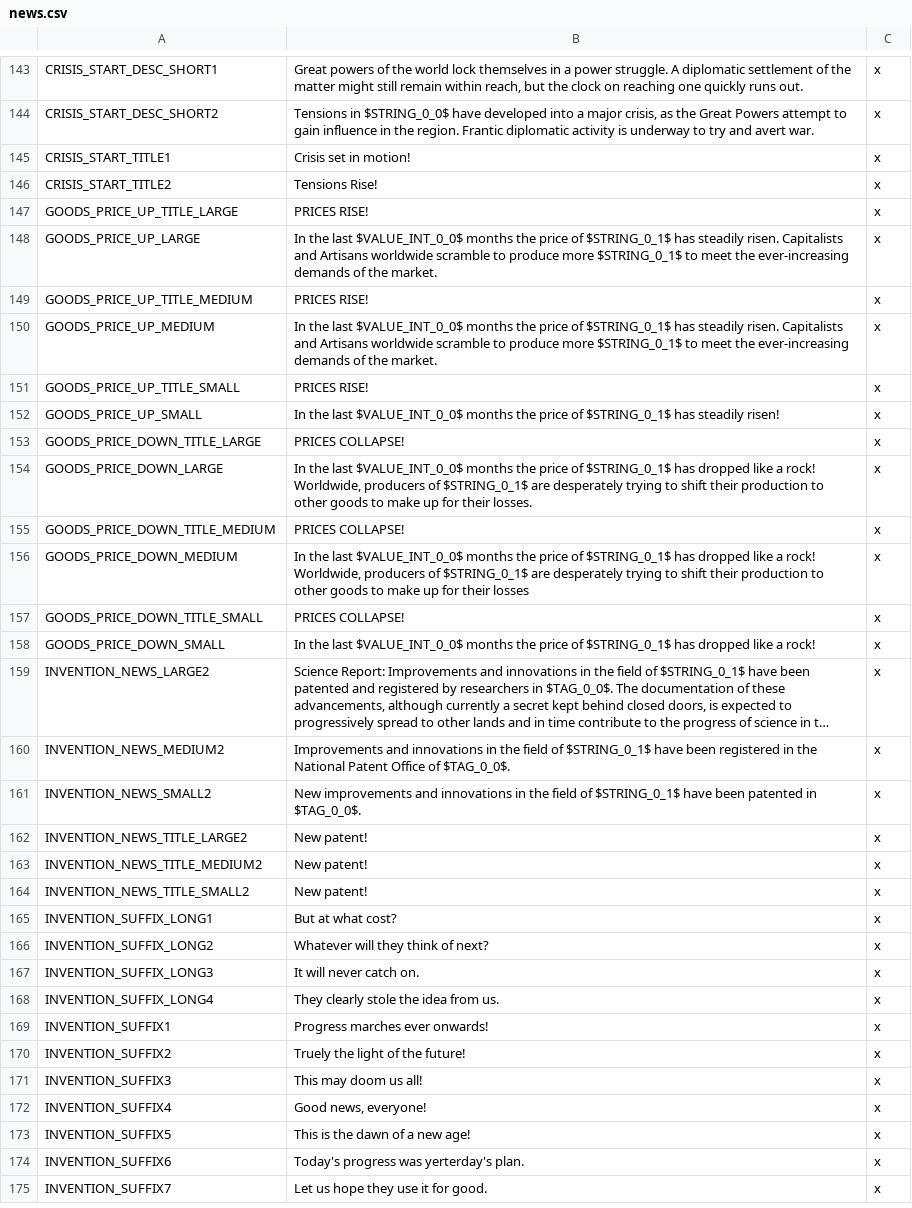
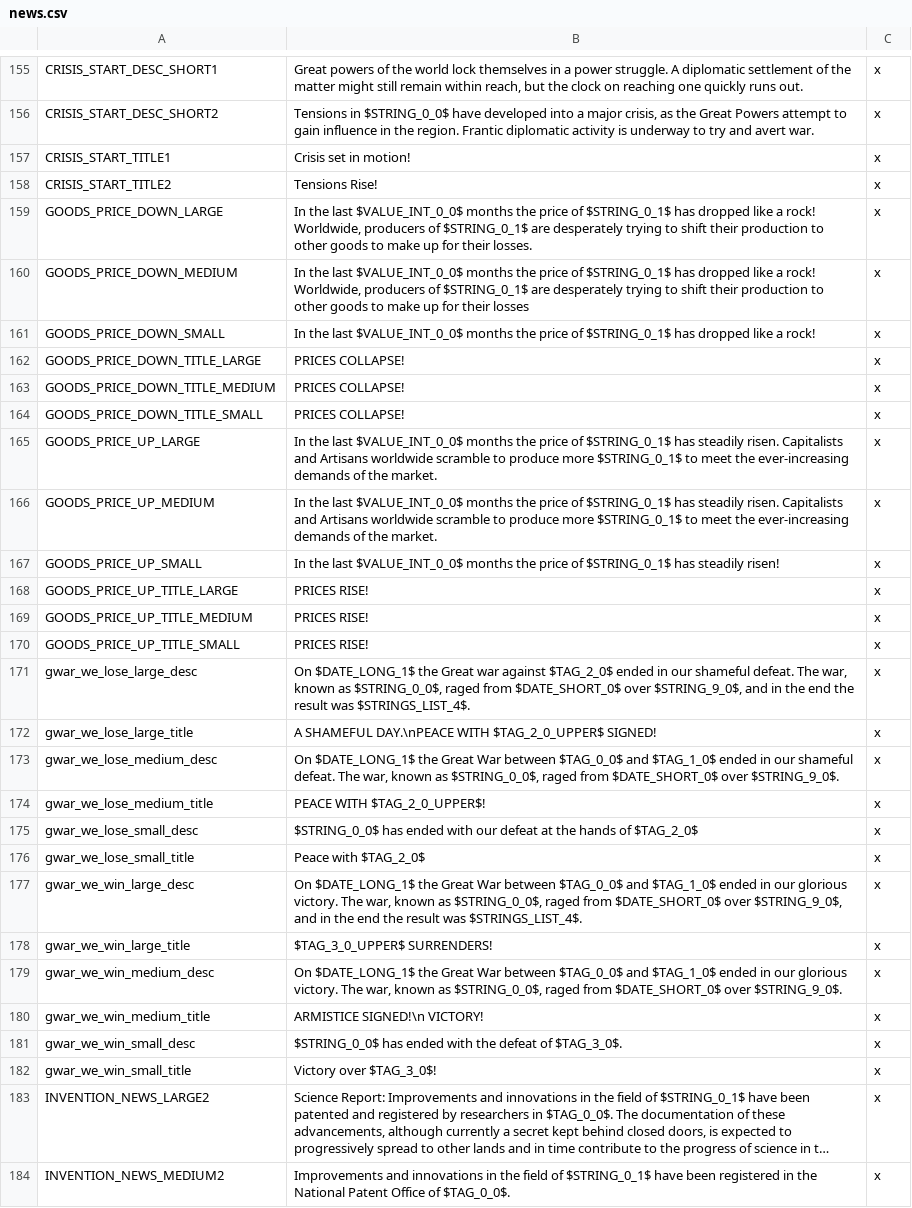
Before and after one commit to s-williams/Victoria-2-X, a CSV file: localisation/news.csv, drawn as a sheet; only a part is shown, gaps mark what is left out; the shorter side is filled out with more unchanged rows; long unchanged cells end in …; the diff covers the shown part only; the diff names each change by its address in the sheet, - before the commit and + after, or states it on an @@ line.

Commit message:
News

```diff
--- a/localisation/news.csv
+++ b/localisation/news.csv
@@ row 154 moved to row 159: GOODS_PRICE_DOWN_LARGE @@
@@ row 156 moved to row 160: GOODS_PRICE_DOWN_MEDIUM @@
@@ row 158 moved to row 161: GOODS_PRICE_DOWN_SMALL @@
@@ row 153 moved to row 162: GOODS_PRICE_DOWN_TITLE_LARGE @@
@@ row 155 moved to row 163: GOODS_PRICE_DOWN_TITLE_MEDIUM @@
@@ row 157 moved to row 164: GOODS_PRICE_DOWN_TITLE_SMALL @@
@@ row 148 moved to row 165: GOODS_PRICE_UP_LARGE @@
@@ row 150 moved to row 166: GOODS_PRICE_UP_MEDIUM @@
@@ row 152 moved to row 167: GOODS_PRICE_UP_SMALL @@
+row 171: gwar_we_lose_large_desc | On $DATE_LONG_1$ the Great war against $TAG_2_0$ ended in our shameful defeat. The war, known as $STRING_0_0$, raged from $DATE_SHORT_0$ over $STRING_9_0$, and in the end the result was $STRINGS_LIST_4$. | x
+row 172: gwar_we_lose_large_title | A SHAMEFUL DAY.\nPEACE WITH $TAG_2_0_UPPER$ SIGNED! | x
+row 173: gwar_we_lose_medium_desc | On $DATE_LONG_1$ the Great War between $TAG_0_0$ and $TAG_1_0$ ended in our shameful defeat. The war, known as $STRING_0_0$, raged from $DATE_SHORT_0$ over $STRING_9_0$. | x
+row 174: gwar_we_lose_medium_title | PEACE WITH $TAG_2_0_UPPER$! | x
+row 175: gwar_we_lose_small_desc | $STRING_0_0$ has ended with our defeat at the hands of $TAG_2_0$ | x
+row 176: gwar_we_lose_small_title | Peace with $TAG_2_0$ | x
+row 177: gwar_we_win_large_desc | On $DATE_LONG_1$ the Great War between $TAG_0_0$ and $TAG_1_0$ ended in our glorious victory. The war, known as $STRING_0_0$, raged from $DATE_SHORT_0$ over $STRING_9_0$, and in the end the result was $STRINGS_LIST_4$. | x
+row 178: gwar_we_win_large_title | $TAG_3_0_UPPER$ SURRENDERS! | x
+row 179: gwar_we_win_medium_desc | On $DATE_LONG_1$ the Great War between $TAG_0_0$ and $TAG_1_0$ ended in our glorious victory. The war, known as $STRING_0_0$, raged from $DATE_SHORT_0$ over $STRING_9_0$. | x
+row 180: gwar_we_win_medium_title | ARMISTICE SIGNED!\n VICTORY! | x
+row 181: gwar_we_win_small_desc | $STRING_0_0$ has ended with the defeat of $TAG_3_0$. | x
+row 182: gwar_we_win_small_title | Victory over $TAG_3_0$! | x
```
Also changed, not shown: 24 added rows elsewhere in this file.
